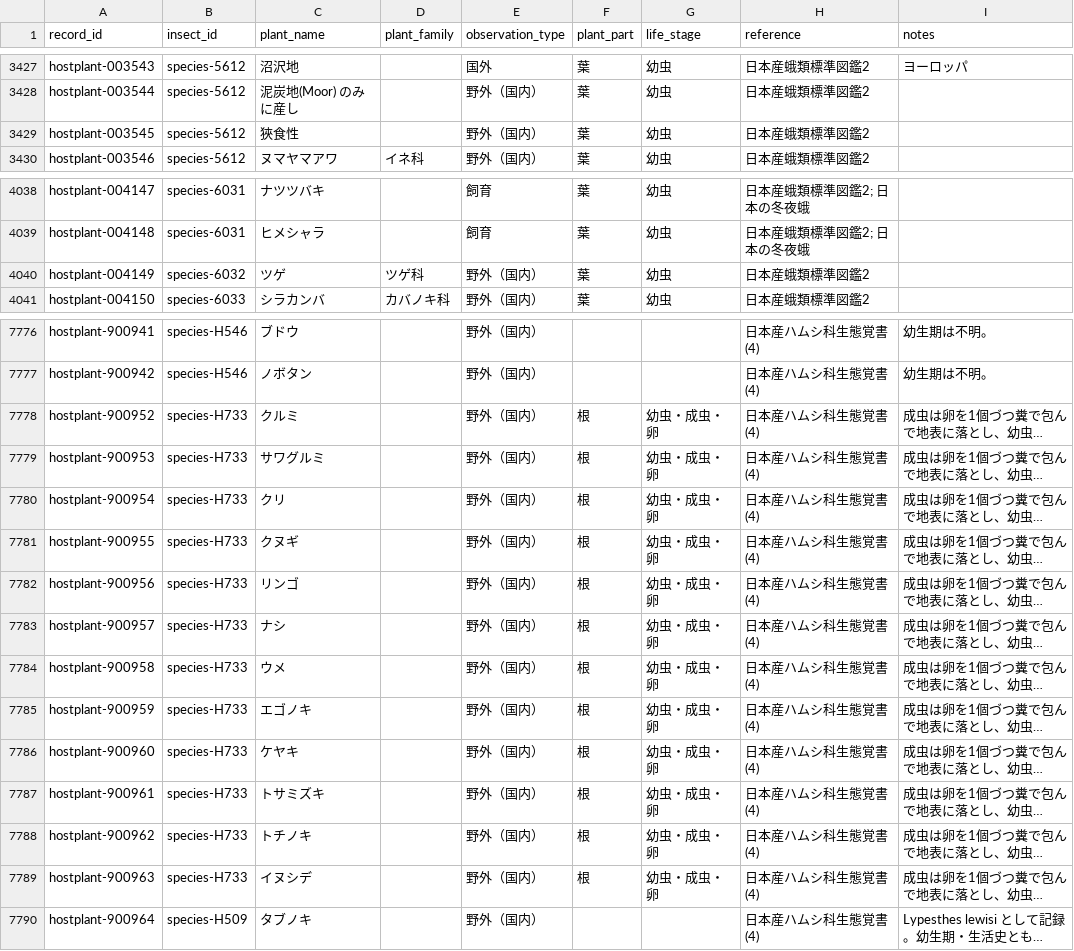
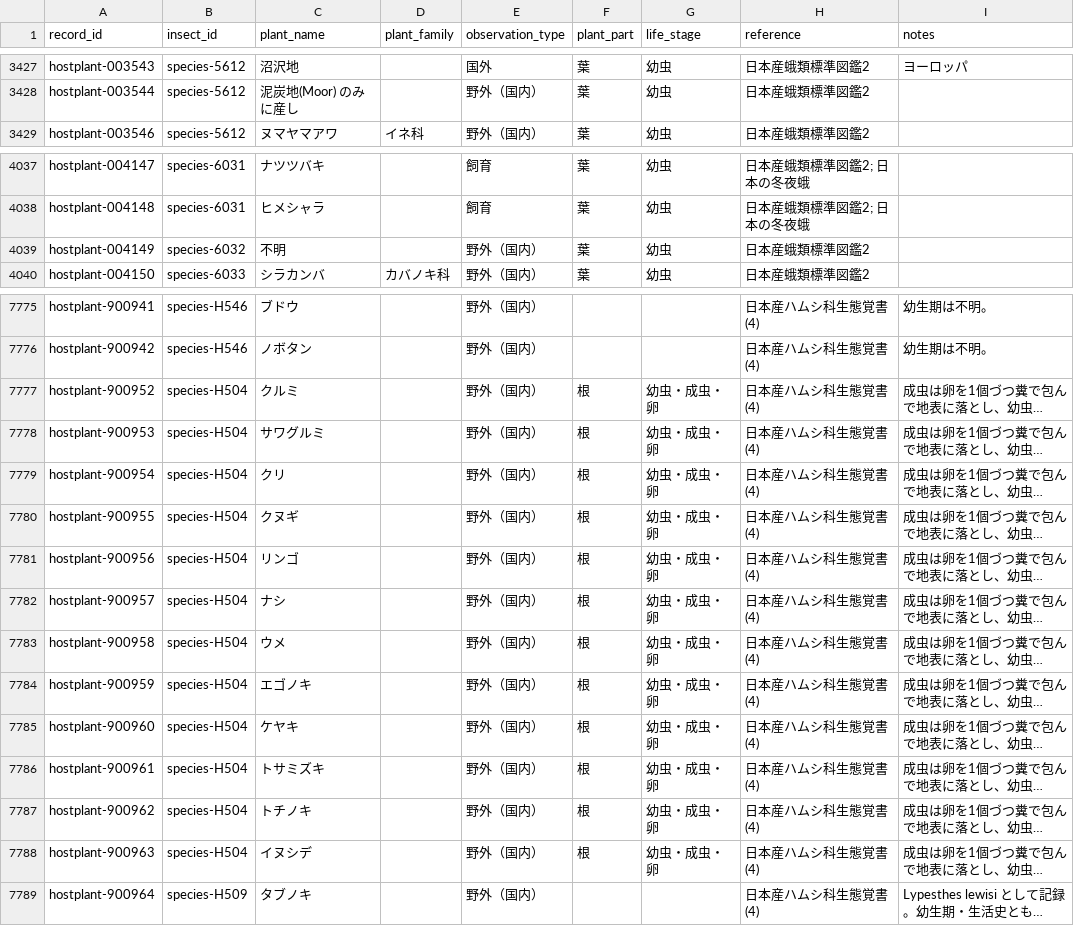
Before and after one commit to orau98/orau98.github.io, a CSV file: public/hostplants.csv, drawn as a sheet; only a part is shown, gaps mark what is left out; long unchanged cells end in …; removed rows and columns are numbered as before the commit, all else as after; the diff names each change by its address in the sheet, - before the commit and + after, or states it on an @@ line.

Commit message:
fix(kitainekin-uwaba): 狭食性を食草から生態情報へ移動\n\n- species-5612 (キタイネキンウワバ): hostplants.csv から『狭食性』行を削除\n- general_notes.csv に『生態情報: 狭食性』を追加（出典: 日本産蛾類標準図鑑2）\n- normalized_data も同様に反映\n- メタ/サイトマップを再生成

```diff
--- a/public/hostplants.csv
+++ b/public/hostplants.csv
-row 3429: hostplant-003545 | species-5612 | 狹食性 |  | 野外（国内） | 葉 | 幼虫 | 日本産蛾類標準図鑑2
-C4039 (plant_name): ツゲ
+C4039 (plant_name): 不明
-D4039 (plant_family): ツゲ科
+D4039 (plant_family): (empty)
-B7777:B7788 (insect_id): species-H733
+B7777:B7788 (insect_id): species-H504
```
Also changed, not shown: normalized_data/general_notes.csv, normalized_data/hostplants.csv, 35 other files.
